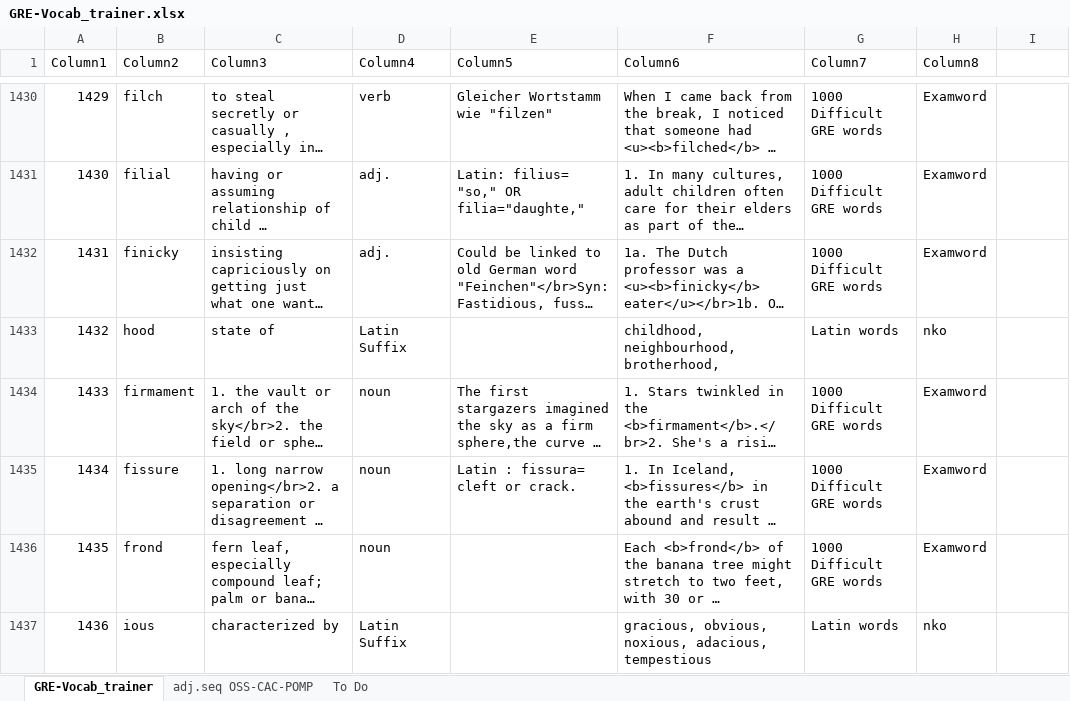
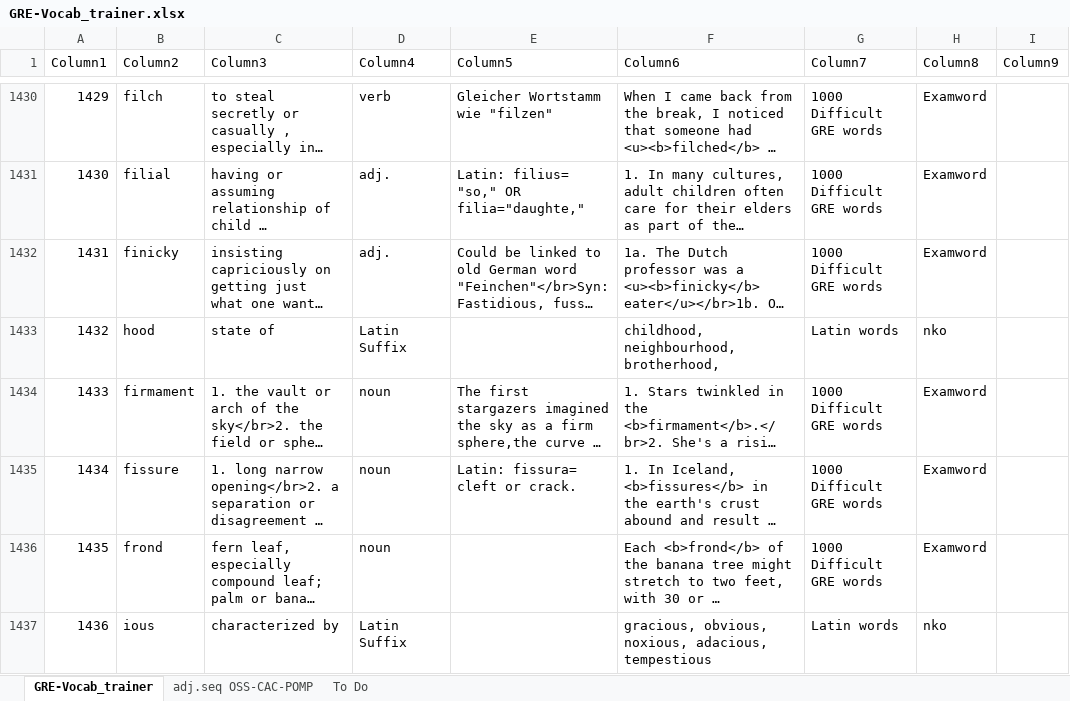
Before and after one commit to AlexBocken/GRE, an Excel workbook: GRE-Vocab_trainer.xlsx, sheet GRE-Vocab_trainer, drawn as a sheet; only a part is shown, gaps mark what is left out; long unchanged cells end in …; values as stored, in another font and other column widths than the file's, no borders; conditional formats and table styles not drawn; the diff covers the shown part only; the diff names each change by its address in the sheet, - before the commit and + after, or states it on an @@ line.

```diff
--- a/GRE-Vocab_trainer.xlsx (sheet GRE-Vocab_trainer)
+++ b/GRE-Vocab_trainer.xlsx (sheet GRE-Vocab_trainer)
-I1: (empty)
+I1: Column9
-E1435 (Column5): Latin : fissura= cleft or crack.
+E1435 (Column5): Latin: fissura= cleft or crack.
```
Also changed, not shown: 12 added rows and 23 edited cells elsewhere in this sheet, 3 other files.
